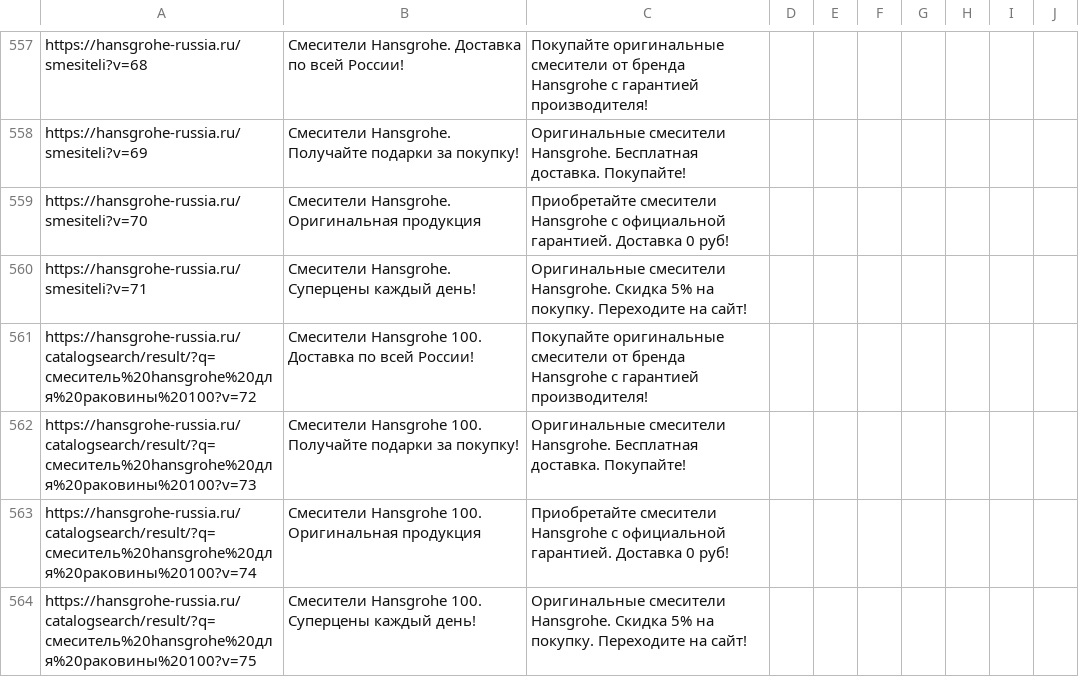
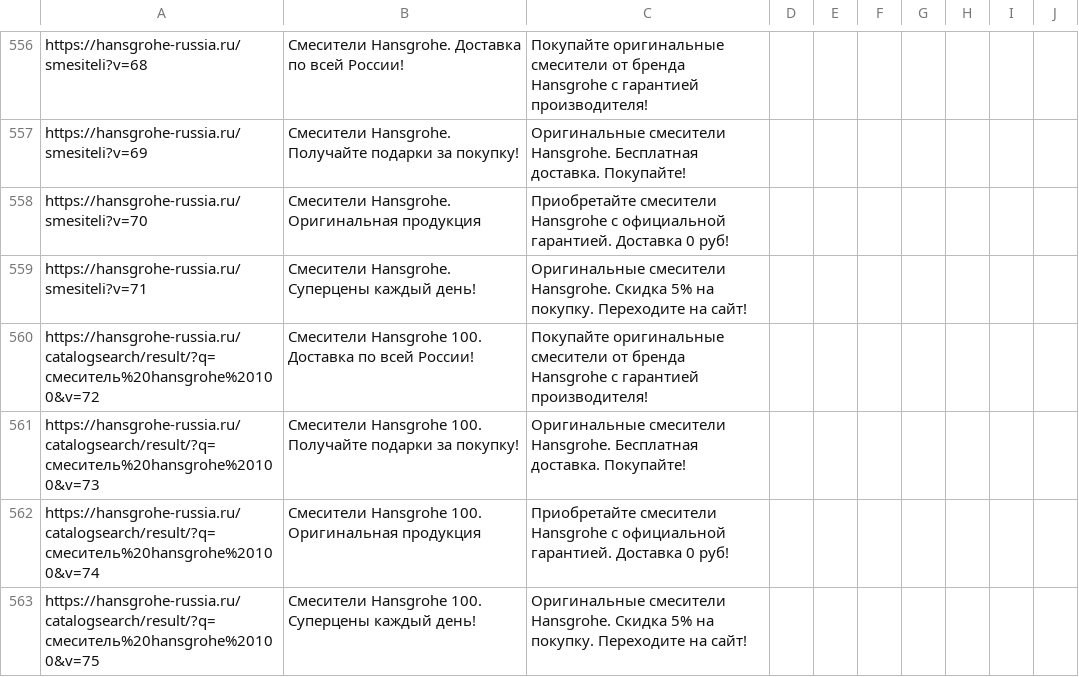
Before and after one commit to untropee/csv, a CSV file: hansgrohe_catven_listings.csv, drawn as a sheet; only a part is shown, gaps mark what is left out; the diff covers the shown part only.

Commit message:
Update hansgrohe_catven_listings.csv

```diff
--- a/hansgrohe_catven_listings.csv
+++ b/hansgrohe_catven_listings.csv
@@ -560,5 +559,5 @@ https://hansgrohe-russia.ru/smesiteli?v=70,Смесители Hansgrohe. Ори
 https://hansgrohe-russia.ru/smesiteli?v=71,Смесители Hansgrohe. Суперцены каждый день!,Оригинальные смесители Hansgrohe. Скидка 5% на покупку. Переходите на сайт!,,,,,,,
-https://hansgrohe-russia.ru/catalogsearch/result/?q=смеситель%20hansgrohe%20для%20раковины%20100?v=72,Смесители Hansgrohe 100. Доставка по всей России!,Покупайте оригинальные смесители от бренда Hansgrohe с гарантией производителя!,,,,,,,
-https://hansgrohe-russia.ru/catalogsearch/result/?q=смеситель%20hansgrohe%20для%20раковины%20100?v=73,Смесители Hansgrohe 100. Получайте подарки за покупку!,Оригинальные смесители Hansgrohe. Бесплатная доставка. Покупайте!,,,,,,,
-https://hansgrohe-russia.ru/catalogsearch/result/?q=смеситель%20hansgrohe%20для%20раковины%20100?v=74,Смесители Hansgrohe 100. Оригинальная продукция,Приобретайте смесители Hansgrohe с официальной гарантией. Доставка 0 руб!,,,,,,,
-https://hansgrohe-russia.ru/catalogsearch/result/?q=смеситель%20hansgrohe%20для%20раковины%20100?v=75,Смесители Hansgrohe 100. Суперцены каждый день!,Оригинальные смесители Hansgrohe. Скидка 5% на покупку. Переходите на сайт!,,,,,,,
+https://hansgrohe-russia.ru/catalogsearch/result/?q=смеситель%20hansgrohe%20100&v=72,Смесители Hansgrohe 100. Доставка по всей России!,Покупайте оригинальные смесители от бренда Hansgrohe с гарантией производителя!,,,,,,,
+https://hansgrohe-russia.ru/catalogsearch/result/?q=смеситель%20hansgrohe%20100&v=73,Смесители Hansgrohe 100. Получайте подарки за покупку!,Оригинальные смесители Hansgrohe. Бесплатная доставка. Покупайте!,,,,,,,
+https://hansgrohe-russia.ru/catalogsearch/result/?q=смеситель%20hansgrohe%20100&v=74,Смесители Hansgrohe 100. Оригинальная продукция,Приобретайте смесители Hansgrohe с официальной гарантией. Доставка 0 руб!,,,,,,,
+https://hansgrohe-russia.ru/catalogsearch/result/?q=смеситель%20hansgrohe%20100&v=75,Смесители Hansgrohe 100. Суперцены каждый день!,Оригинальные смесители Hansgrohe. Скидка 5% на покупку. Переходите на сайт!,,,,,,,
```
Also changed, not shown: 1 removed row and 18 edited cells elsewhere in this file.
